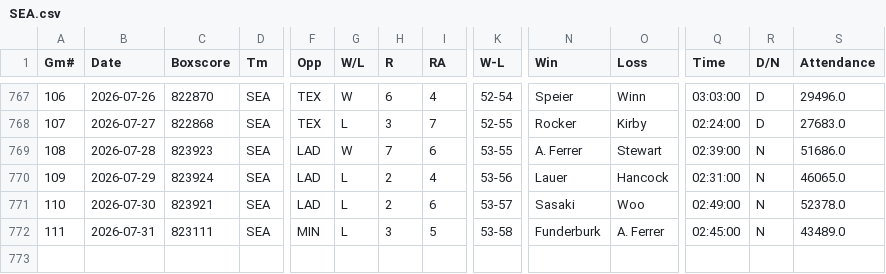
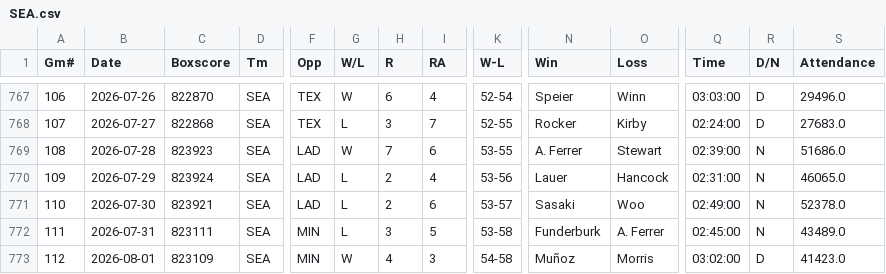
Before and after one commit to ironmanics/mlb-data, a CSV file: data/gamelogs/SEA.csv, drawn as a sheet; only a part is shown, gaps mark what is left out; rows hold the shown columns only; the diff names each change by its address in the sheet, - before the commit and + after, or states it on an @@ line.

Commit message:
Add 1 game(s) for SEA — 2026-08-02

```diff
--- a/data/gamelogs/SEA.csv
+++ b/data/gamelogs/SEA.csv
+row 773: 112 | 2026-08-01 | 823109 | SEA | MIN | W | 4 | 3 | 54-58 | Muñoz | Morris | 03:02:00 | D | 41423.0
```
